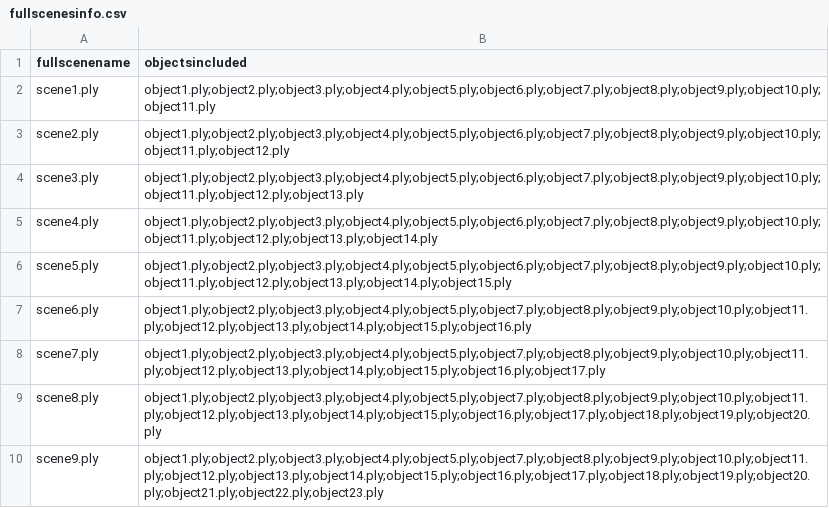
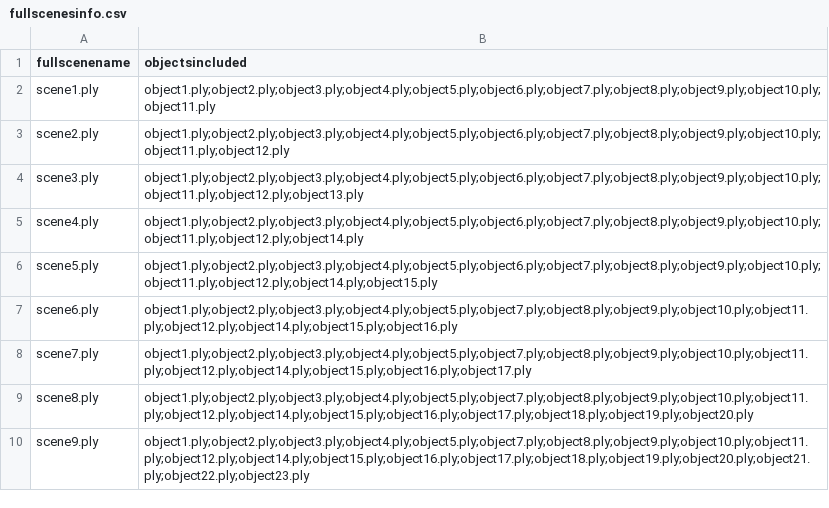
Before and after one commit to Sohaib-Snouber/data, a CSV file: dataset/fullscenesinfo.csv, drawn as a sheet.

Commit message:
object13 is not same scene with object14, because
they are same, i just rotate it

```diff
--- a/dataset/fullscenesinfo.csv
+++ b/dataset/fullscenesinfo.csv
@@ -4,7 +4,7 @@ scene2.ply,object1.ply;object2.ply;object3.ply;object4.ply;object5.ply;object6.p
 scene3.ply,object1.ply;object2.ply;object3.ply;object4.ply;object5.ply;object6.ply;object7.ply;object8.ply;object9.ply;object10.ply;object11.ply;object12.ply;object13.ply
-scene4.ply,object1.ply;object2.ply;object3.ply;object4.ply;object5.ply;object6.ply;object7.ply;object8.ply;object9.ply;object10.ply;object11.ply;object12.ply;object13.ply;object14.ply
-scene5.ply,object1.ply;object2.ply;object3.ply;object4.ply;object5.ply;object6.ply;object7.ply;object8.ply;object9.ply;object10.ply;object11.ply;object12.ply;object13.ply;object14.ply;object15.ply
-scene6.ply,object1.ply;object2.ply;object3.ply;object4.ply;object5.ply;object7.ply;object8.ply;object9.ply;object10.ply;object11.ply;object12.ply;object13.ply;object14.ply;object15.ply;object16.ply
-scene7.ply,object1.ply;object2.ply;object3.ply;object4.ply;object5.ply;object7.ply;object8.ply;object9.ply;object10.ply;object11.ply;object12.ply;object13.ply;object14.ply;object15.ply;object16.ply;object17.ply
-scene8.ply,object1.ply;object2.ply;object3.ply;object4.ply;object5.ply;object7.ply;object8.ply;object9.ply;object10.ply;object11.ply;object12.ply;object13.ply;object14.ply;object15.ply;object16.ply;object17.ply;object18.ply;object19.ply;object20.ply
-scene9.ply,object1.ply;object2.ply;object3.ply;object4.ply;object5.ply;object7.ply;object8.ply;object9.ply;object10.ply;object11.ply;object12.ply;object13.ply;object14.ply;object15.ply;object16.ply;object17.ply;object18.ply;object19.ply;object20.ply;object21.ply;object22.ply;object23.ply
+scene4.ply,object1.ply;object2.ply;object3.ply;object4.ply;object5.ply;object6.ply;object7.ply;object8.ply;object9.ply;object10.ply;object11.ply;object12.ply;object14.ply
+scene5.ply,object1.ply;object2.ply;object3.ply;object4.ply;object5.ply;object6.ply;object7.ply;object8.ply;object9.ply;object10.ply;object11.ply;object12.ply;object14.ply;object15.ply
+scene6.ply,object1.ply;object2.ply;object3.ply;object4.ply;object5.ply;object7.ply;object8.ply;object9.ply;object10.ply;object11.ply;object12.ply;object14.ply;object15.ply;object16.ply
+scene7.ply,object1.ply;object2.ply;object3.ply;object4.ply;object5.ply;object7.ply;object8.ply;object9.ply;object10.ply;object11.ply;object12.ply;object14.ply;object15.ply;object16.ply;object17.ply
+scene8.ply,object1.ply;object2.ply;object3.ply;object4.ply;object5.ply;object7.ply;object8.ply;object9.ply;object10.ply;object11.ply;object12.ply;object14.ply;object15.ply;object16.ply;object17.ply;object18.ply;object19.ply;object20.ply
+scene9.ply,object1.ply;object2.ply;object3.ply;object4.ply;object5.ply;object7.ply;object8.ply;object9.ply;object10.ply;object11.ply;object12.ply;object14.ply;object15.ply;object16.ply;object17.ply;object18.ply;object19.ply;object20.ply;object21.ply;object22.ply;object23.ply
```
